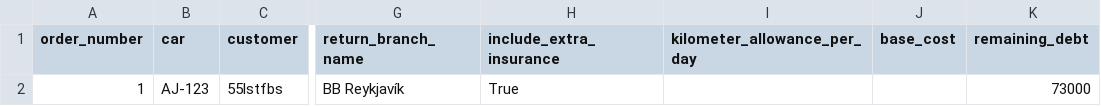
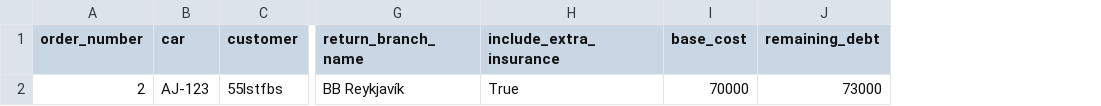
Before and after one commit to GudniNatan/VLN1-Hopur-4-Bilaleiga, a CSV file: data/RentOrders.csv, drawn as a sheet; only a part is shown, gaps mark what is left out; removed rows and columns are numbered as before the commit, all else as after; the diff names each change by its address in the sheet, - before the commit and + after, or states it on an @@ line.

```diff
--- a/data/RentOrders.csv
+++ b/data/RentOrders.csv
-column I (kilometer_allowance_per_day), empty
-A2 (order_number): 1
+A2 (order_number): 2
-I2 (base_cost): (empty)
+I2 (base_cost): 70000
```
Also changed, not shown: data/Cars.csv, 3 other files.
